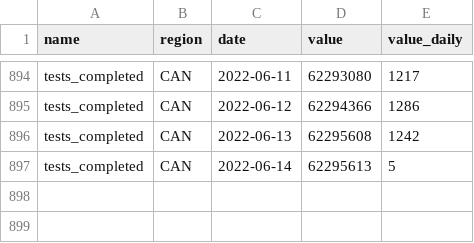
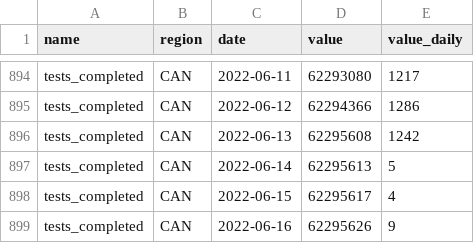
Before and after one commit to ccodwg/CovidTimelineCanada, a CSV file: data/can/tests_completed_can.csv, drawn as a sheet; only a part is shown, gaps mark what is left out; the diff names each change by its address in the sheet, - before the commit and + after, or states it on an @@ line.

```diff
--- a/data/can/tests_completed_can.csv
+++ b/data/can/tests_completed_can.csv
+row 898: tests_completed | CAN | 2022-06-15 | 62295617 | 4
+row 899: tests_completed | CAN | 2022-06-16 | 62295626 | 9
```
Also changed, not shown: data/pt/cases_pt.csv, data/pt/deaths_pt.csv, 12 other files.
